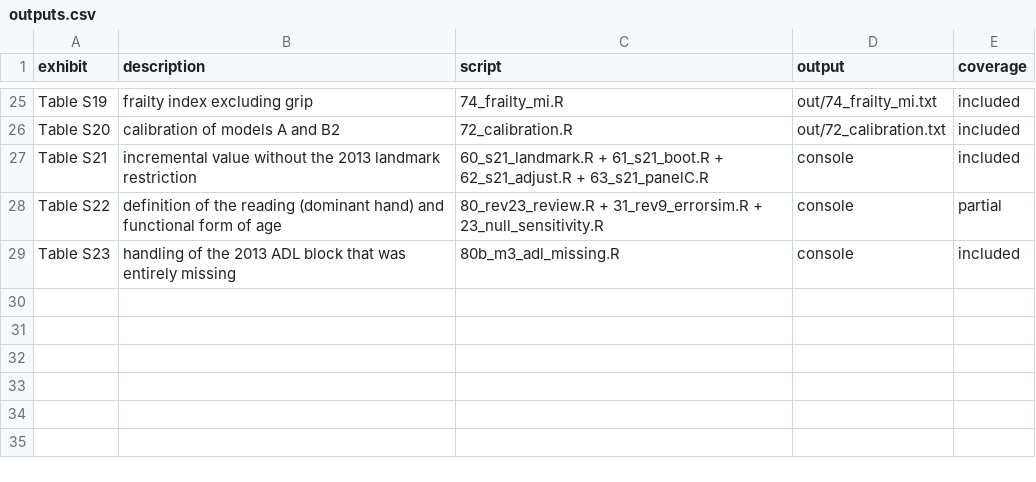
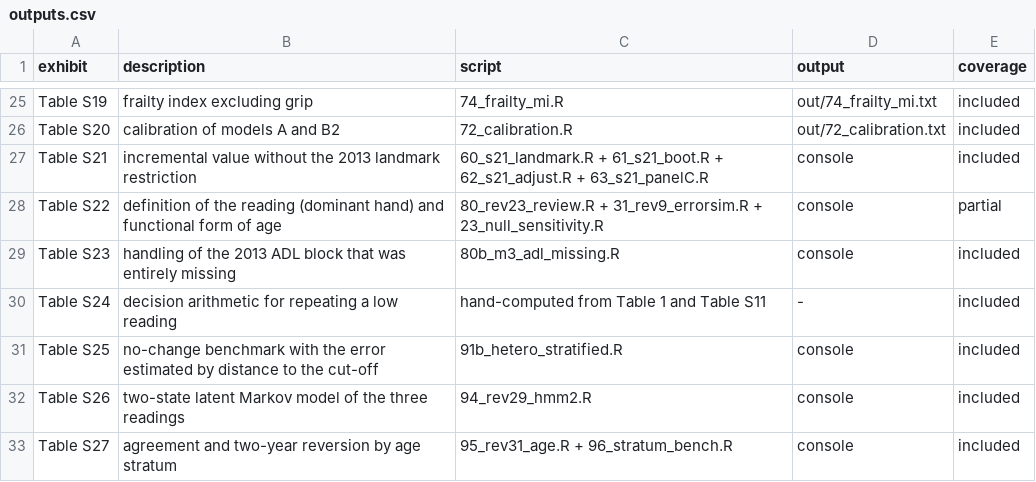
Before and after one commit to wu-yijing/charls-grip-repro, a CSV file: manifest/outputs.csv, drawn as a sheet; only a part is shown, gaps mark what is left out; the diff names each change by its address in the sheet, - before the commit and + after, or states it on an @@ line.

Commit message:
v1.0.5: add the scripts behind Tables S24-S27
Tables S24-S27 were cited in the manuscript but had no generator in the
package that the Data Availability statement points to. Five scripts close
that gap: 91b_hetero_stratified.R (S25), 93_rev29_boot.R (community versus
individual resampling), 94_rev29_hmm2.R (S26), 95_rev31_age.R (S27) and
96_stratum_bench.R (the stratum-specific benchmark quoted in Section 3.2).
run_all.sh now runs 56 steps. No estimate reported in the manuscript changed.

```diff
--- a/manifest/outputs.csv
+++ b/manifest/outputs.csv
+row 30: Table S24 | decision arithmetic for repeating a low reading | hand-computed from Table 1 and Table S11 | - | included
+row 31: Table S25 | no-change benchmark with the error estimated by distance to the cut-off | 91b_hetero_stratified.R | console | included
+row 32: Table S26 | two-state latent Markov model of the three readings | 94_rev29_hmm2.R | console | included
+row 33: Table S27 | agreement and two-year reversion by age stratum | 95_rev31_age.R + 96_stratum_bench.R | console | included
```
Also changed, not shown: 9 other files.
